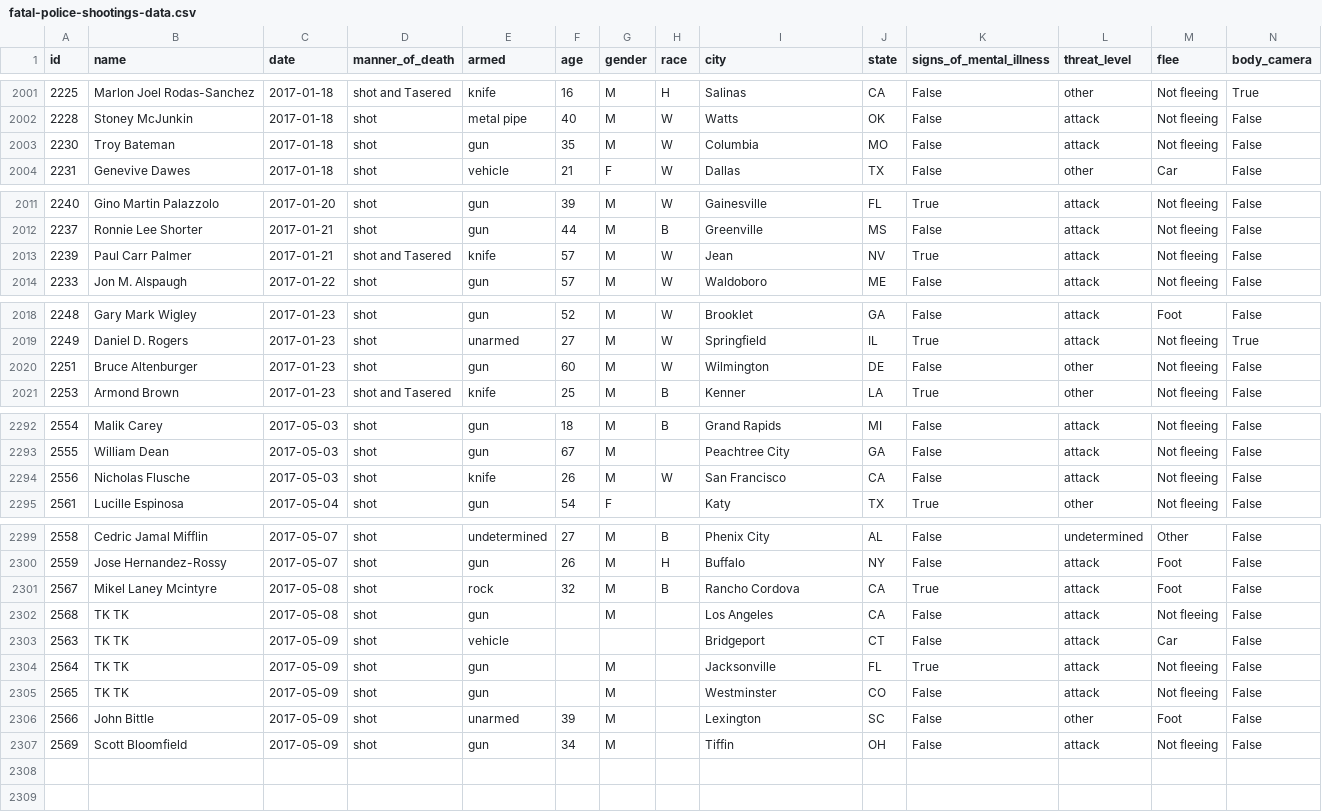
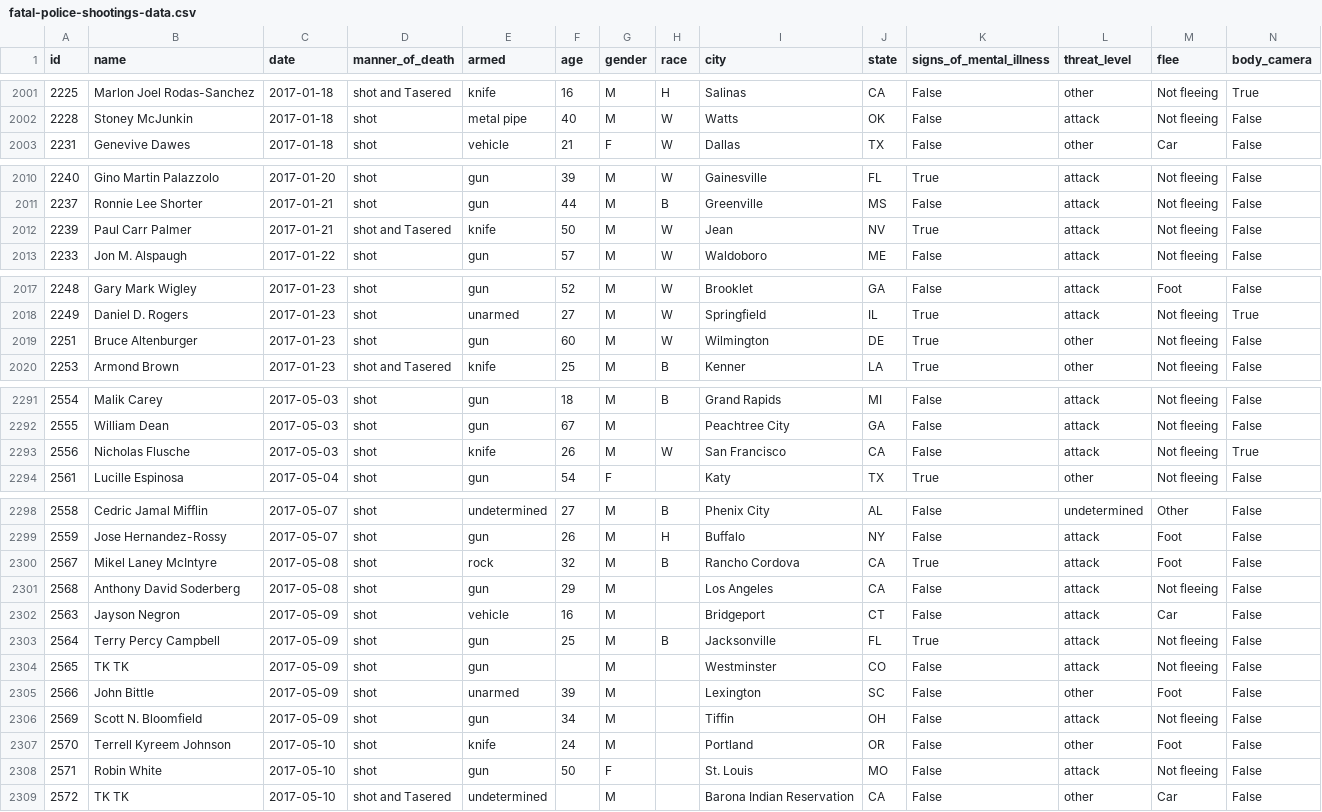
Before and after one commit to joshbegley/wapo-police-shootings, a CSV file: fatal-police-shootings-data.csv, drawn as a sheet; only a part is shown, gaps mark what is left out.

Commit message:
automatic updates

```diff
--- a/fatal-police-shootings-data.csv
+++ b/fatal-police-shootings-data.csv
@@ -2002,3 +2002,2 @@ id,name,date,manner_of_death,armed,age,gender,race,city,state,signs_of_mental_il
 2228,Stoney McJunkin,2017-01-18,shot,metal pipe,40,M,W,Watts,OK,False,attack,Not fleeing,False
-2230,Troy Bateman,2017-01-18,shot,gun,35,M,W,Columbia,MO,False,attack,Not fleeing,False
 2231,Genevive Dawes,2017-01-18,shot,vehicle,21,F,W,Dallas,TX,False,other,Car,False
@@ -2012,3 +2011,3 @@ id,name,date,manner_of_death,armed,age,gender,race,city,state,signs_of_mental_il
 2237,Ronnie Lee Shorter,2017-01-21,shot,gun,44,M,B,Greenville,MS,False,attack,Not fleeing,False
-2239,Paul Carr Palmer,2017-01-21,shot and Tasered,knife,57,M,W,Jean,NV,True,attack,Not fleeing,False
+2239,Paul Carr Palmer,2017-01-21,shot and Tasered,knife,50,M,W,Jean,NV,True,attack,Not fleeing,False
 2233,Jon M. Alspaugh,2017-01-22,shot,gun,57,M,W,Waldoboro,ME,False,attack,Not fleeing,False
@@ -2019,3 +2018,3 @@ id,name,date,manner_of_death,armed,age,gender,race,city,state,signs_of_mental_il
 2249,Daniel D. Rogers,2017-01-23,shot,unarmed,27,M,W,Springfield,IL,True,attack,Not fleeing,True
-2251,Bruce Altenburger,2017-01-23,shot,gun,60,M,W,Wilmington,DE,False,other,Not fleeing,False
+2251,Bruce Altenburger,2017-01-23,shot,gun,60,M,W,Wilmington,DE,True,other,Not fleeing,False
 2253,Armond Brown,2017-01-23,shot and Tasered,knife,25,M,B,Kenner,LA,True,other,Not fleeing,False
@@ -2293,3 +2292,3 @@ id,name,date,manner_of_death,armed,age,gender,race,city,state,signs_of_mental_il
 2555,William Dean,2017-05-03,shot,gun,67,M,,Peachtree City,GA,False,attack,Not fleeing,False
-2556,Nicholas Flusche,2017-05-03,shot,knife,26,M,W,San Francisco,CA,False,attack,Not fleeing,False
+2556,Nicholas Flusche,2017-05-03,shot,knife,26,M,W,San Francisco,CA,False,attack,Not fleeing,True
 2561,Lucille Espinosa,2017-05-04,shot,gun,54,F,,Katy,TX,True,other,Not fleeing,False
@@ -2300,8 +2299,11 @@ id,name,date,manner_of_death,armed,age,gender,race,city,state,signs_of_mental_il
 2559,Jose Hernandez-Rossy,2017-05-07,shot,gun,26,M,H,Buffalo,NY,False,attack,Foot,False
-2567,Mikel Laney Mcintyre,2017-05-08,shot,rock,32,M,B,Rancho Cordova,CA,True,attack,Foot,False
-2568,TK TK,2017-05-08,shot,gun,,M,,Los Angeles,CA,False,attack,Not fleeing,False
-2563,TK TK,2017-05-09,shot,vehicle,,,,Bridgeport,CT,False,attack,Car,False
-2564,TK TK,2017-05-09,shot,gun,,M,,Jacksonville,FL,True,attack,Not fleeing,False
+2567,Mikel Laney McIntyre,2017-05-08,shot,rock,32,M,B,Rancho Cordova,CA,True,attack,Foot,False
+2568,Anthony David Soderberg,2017-05-08,shot,gun,29,M,,Los Angeles,CA,False,attack,Not fleeing,False
+2563,Jayson Negron,2017-05-09,shot,vehicle,16,M,,Bridgeport,CT,False,attack,Car,False
+2564,Terry Percy Campbell,2017-05-09,shot,gun,25,M,B,Jacksonville,FL,True,attack,Not fleeing,False
 2565,TK TK,2017-05-09,shot,gun,,M,,Westminster,CO,False,attack,Not fleeing,False
 2566,John Bittle,2017-05-09,shot,unarmed,39,M,,Lexington,SC,False,other,Foot,False
-2569,Scott Bloomfield,2017-05-09,shot,gun,34,M,,Tiffin,OH,False,attack,Not fleeing,False
+2569,Scott N. Bloomfield,2017-05-09,shot,gun,34,M,,Tiffin,OH,False,attack,Not fleeing,False
+2570,Terrell Kyreem Johnson,2017-05-10,shot,knife,24,M,,Portland,OR,False,other,Foot,False
+2571,Robin White,2017-05-10,shot,gun,50,F,,St. Louis,MO,False,attack,Not fleeing,False
+2572,TK TK,2017-05-10,shot and Tasered,undetermined,,M,,Barona Indian Reservation,CA,False,other,Car,False
```
